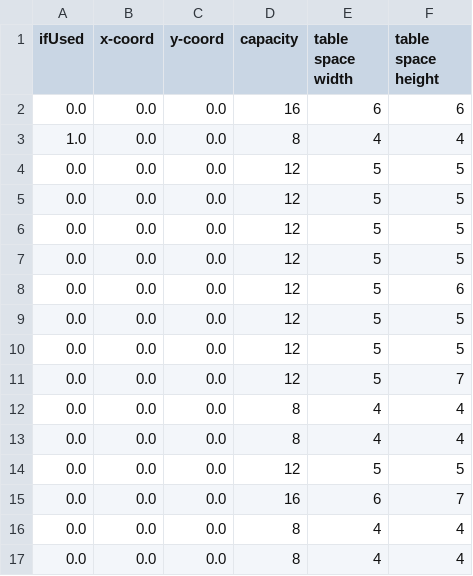
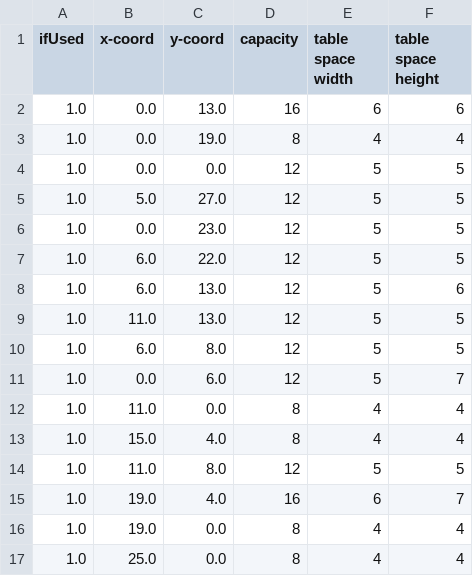
Before and after one commit to dlhxu/msci-332-assignments, a CSV file: solved_models/instance_5_out.csv, drawn as a sheet.

```diff
--- a/solved_models/instance_5_out.csv
+++ b/solved_models/instance_5_out.csv
@@ -1,17 +1,17 @@
 ifUsed,x-coord,y-coord,capacity,table space width,table space height
-0.0,0.0,0.0,16,6,6
-1.0,0.0,0.0,8,4,4
-0.0,0.0,0.0,12,5,5
-0.0,0.0,0.0,12,5,5
-0.0,0.0,0.0,12,5,5
-0.0,0.0,0.0,12,5,5
-0.0,0.0,0.0,12,5,6
-0.0,0.0,0.0,12,5,5
-0.0,0.0,0.0,12,5,5
-0.0,0.0,0.0,12,5,7
-0.0,0.0,0.0,8,4,4
-0.0,0.0,0.0,8,4,4
-0.0,0.0,0.0,12,5,5
-0.0,0.0,0.0,16,6,7
-0.0,0.0,0.0,8,4,4
-0.0,0.0,0.0,8,4,4
+1.0,0.0,13.0,16,6,6
+1.0,0.0,19.0,8,4,4
+1.0,0.0,0.0,12,5,5
+1.0,5.0,27.0,12,5,5
+1.0,0.0,23.0,12,5,5
+1.0,6.0,22.0,12,5,5
+1.0,6.0,13.0,12,5,6
+1.0,11.0,13.0,12,5,5
+1.0,6.0,8.0,12,5,5
+1.0,0.0,6.0,12,5,7
+1.0,11.0,0.0,8,4,4
+1.0,15.0,4.0,8,4,4
+1.0,11.0,8.0,12,5,5
+1.0,19.0,4.0,16,6,7
+1.0,19.0,0.0,8,4,4
+1.0,25.0,0.0,8,4,4
```
Also changed, not shown: solved_models/instance_11_out.csv, solved_models/instance_14_out.csv, 44 other files.
